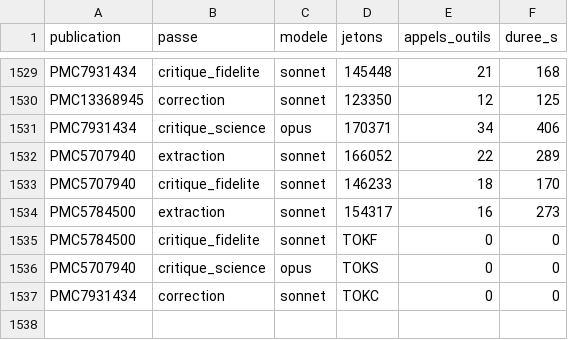
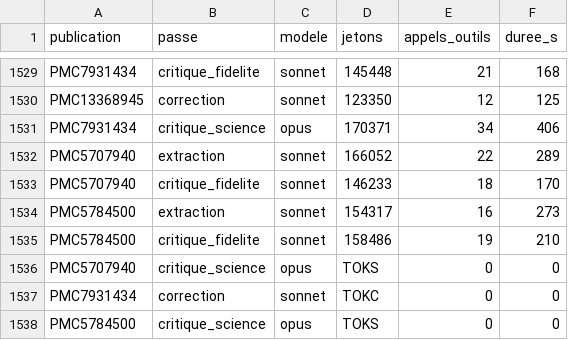
Before and after one commit to TerryChauvin/synthgraph-multi-agent-cloud, a CSV file: audits/jetons.csv, drawn as a sheet; only a part is shown, gaps mark what is left out.

```diff
--- a/audits/jetons.csv
+++ b/audits/jetons.csv
@@ -1534,4 +1534,5 @@ PMC5707940,critique_fidelite,sonnet,146233,18,170
 PMC5784500,extraction,sonnet,154317,16,273
-PMC5784500,critique_fidelite,sonnet,TOKF,0,0
+PMC5784500,critique_fidelite,sonnet,158486,19,210
 PMC5707940,critique_science,opus,TOKS,0,0
 PMC7931434,correction,sonnet,TOKC,0,0
+PMC5784500,critique_science,opus,TOKS,0,0
```
Also changed, not shown: 3 other files.
